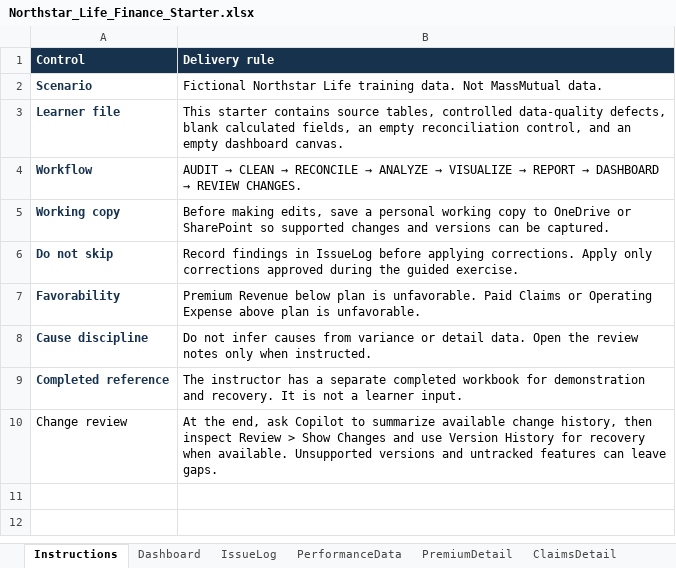
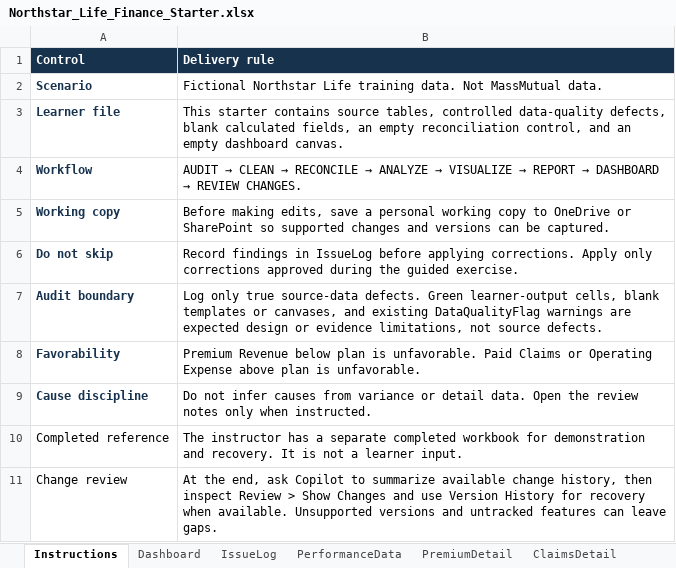
Before and after one commit to scottrhay/massmutual, an Excel workbook: finance-class/Northstar_Life_Finance_Starter.xlsx, sheet Instructions, drawn as a sheet; values as stored, in another font and other column widths than the file's, no borders; addresses are those after the commit; the diff names each change by its address in the sheet, - before the commit and + after, or states it on an @@ line.

Commit message:
Tighten finance audit to four source defects

```diff
--- a/finance-class/Northstar_Life_Finance_Starter.xlsx (sheet Instructions)
+++ b/finance-class/Northstar_Life_Finance_Starter.xlsx (sheet Instructions)
+row 7: Audit boundary | Log only true source-data defects. Green learner-output cells, blank templates or canvases, and existing DataQualityFlag warnings are expected design or evidence limitations, not source defects.
@@ A10 bold: on → off, text colour: #16324F → black @@
```
Also changed, not shown: sheet DataDictionary, 3 other files.
